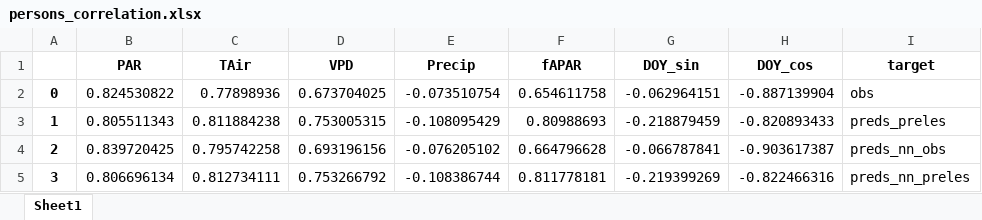
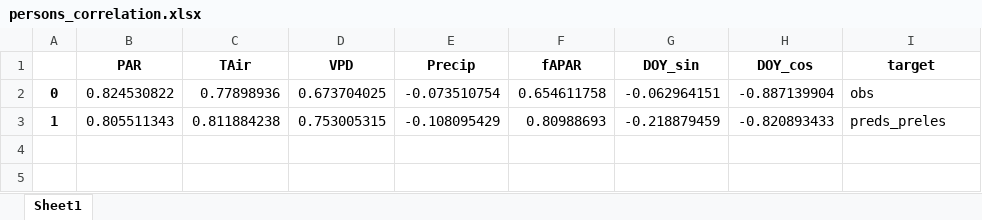
Before and after one commit to MWesselkamp/Intern_MPI_Jena, an Excel workbook: results/persons_correlation.xlsx, sheet Sheet1, drawn as a sheet; values as stored, in another font and other column widths than the file's, no borders; the diff names each change by its address in the sheet, - before the commit and + after, or states it on an @@ line.

Commit message:
Correlation Anaylsis with moving window

```diff
--- a/results/persons_correlation.xlsx (sheet Sheet1)
+++ b/results/persons_correlation.xlsx (sheet Sheet1)
-row 4: 2 | 0.839720425 | 0.795742258 | 0.693196156 | -0.076205102 | 0.664796628 | -0.066787841 | -0.903617387 | preds_nn_obs
-row 5: 3 | 0.806696134 | 0.812734111 | 0.753266792 | -0.108386744 | 0.811778181 | -0.219399269 | -0.822466316 | preds_nn_preles
```
Also changed, not shown: 7 other files.
